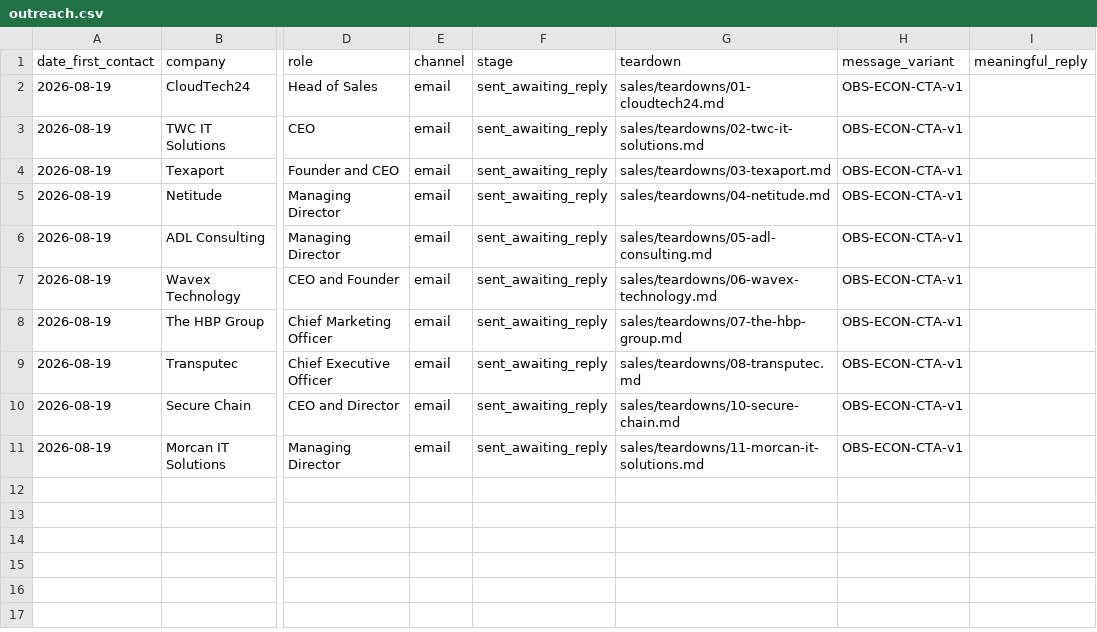
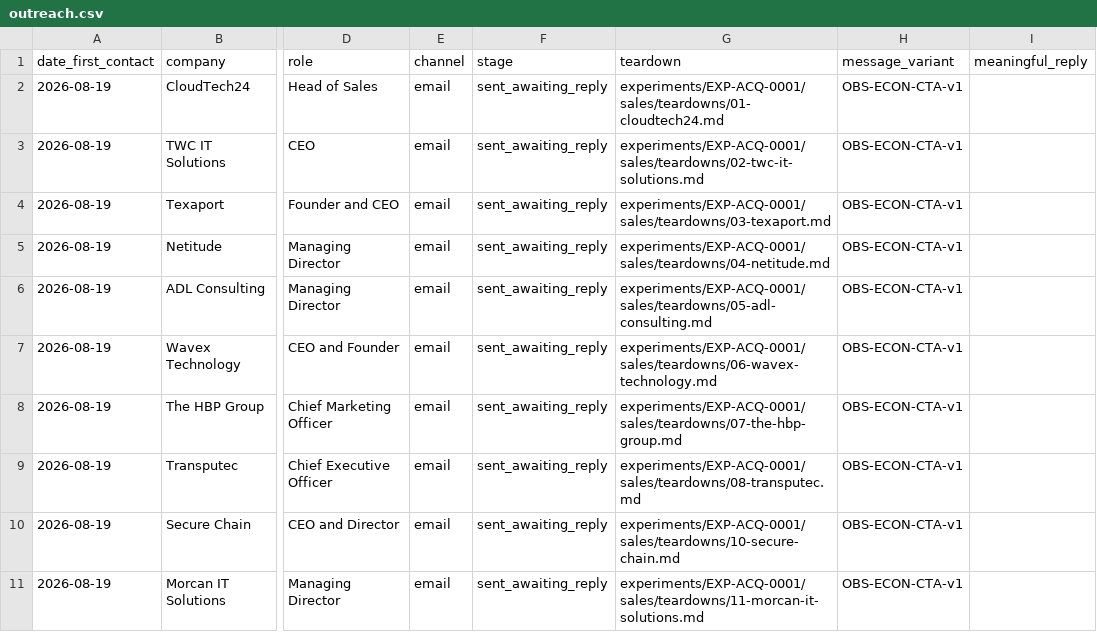
Before and after one commit to Thepluscode/ai-growth-engineering, a CSV file: experiments/EXP-ACQ-0001/sales/outreach.csv, drawn as a sheet; only a part is shown, gaps mark what is left out; the diff names each change by its address in the sheet, - before the commit and + after, or states it on an @@ line.

```diff
--- a/experiments/EXP-ACQ-0001/sales/outreach.csv
+++ b/experiments/EXP-ACQ-0001/sales/outreach.csv
-G2 (teardown): sales/teardowns/01-cloudtech24.md
+G2 (teardown): experiments/EXP-ACQ-0001/sales/teardowns/01-cloudtech24.md
-G3 (teardown): sales/teardowns/02-twc-it-solutions.md
+G3 (teardown): experiments/EXP-ACQ-0001/sales/teardowns/02-twc-it-solutions.md
-G4 (teardown): sales/teardowns/03-texaport.md
+G4 (teardown): experiments/EXP-ACQ-0001/sales/teardowns/03-texaport.md
-G5 (teardown): sales/teardowns/04-netitude.md
+G5 (teardown): experiments/EXP-ACQ-0001/sales/teardowns/04-netitude.md
-G6 (teardown): sales/teardowns/05-adl-consulting.md
+G6 (teardown): experiments/EXP-ACQ-0001/sales/teardowns/05-adl-consulting.md
-G7 (teardown): sales/teardowns/06-wavex-technology.md
+G7 (teardown): experiments/EXP-ACQ-0001/sales/teardowns/06-wavex-technology.md
-G8 (teardown): sales/teardowns/07-the-hbp-group.md
+G8 (teardown): experiments/EXP-ACQ-0001/sales/teardowns/07-the-hbp-group.md
-G9 (teardown): sales/teardowns/08-transputec.md
+G9 (teardown): experiments/EXP-ACQ-0001/sales/teardowns/08-transputec.md
-G10 (teardown): sales/teardowns/10-secure-chain.md
+G10 (teardown): experiments/EXP-ACQ-0001/sales/teardowns/10-secure-chain.md
-G11 (teardown): sales/teardowns/11-morcan-it-solutions.md
+G11 (teardown): experiments/EXP-ACQ-0001/sales/teardowns/11-morcan-it-solutions.md
```
Also changed, not shown: 16 other files.
